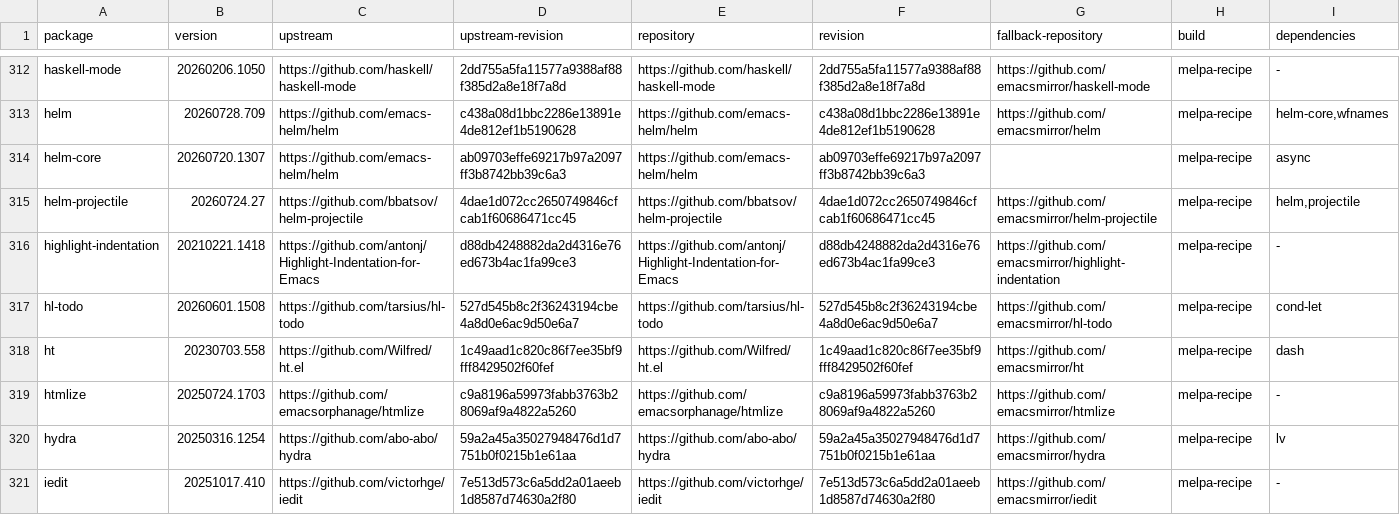
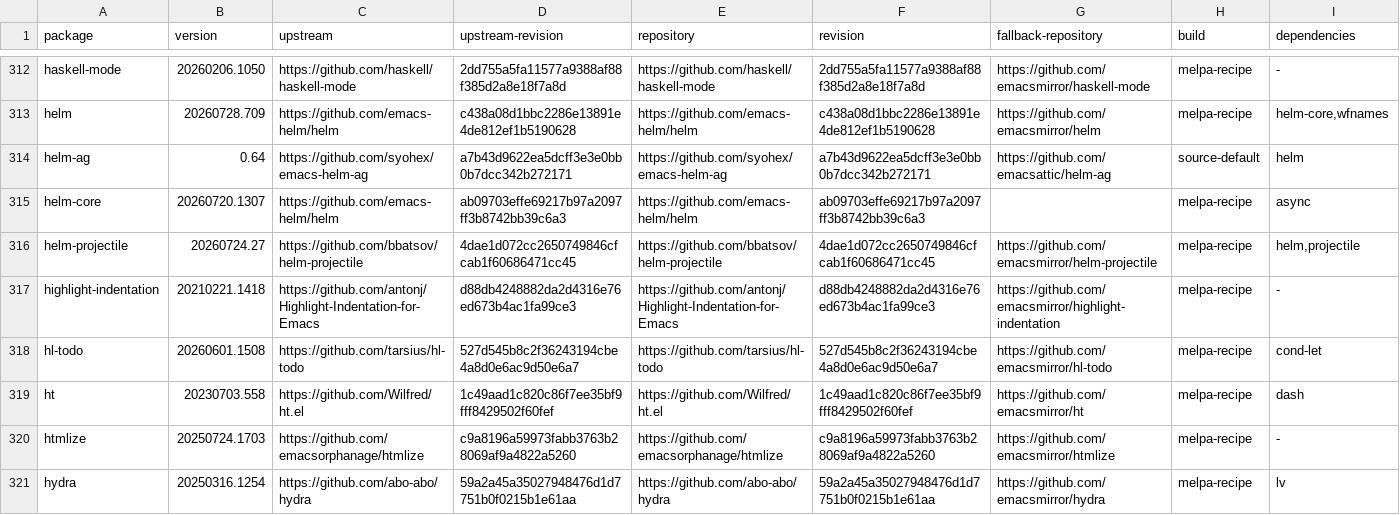
Before and after one commit to ArthurHeymans/neomacs, a TSV file: neomacs-melpa-tests/melpa-package-lock.tsv, drawn as a sheet; only a part is shown, gaps mark what is left out; the shorter side is filled out with more unchanged rows.

Commit message:
test(melpa): cover helm-ag workflows
Pin the released helm-ag 0.64 source at upstream commit a7b43d9622ea5dcff3e3e0bb0b7dcc342b272171, with the Emacs Attic mirror as fallback after the live MELPA recipe was removed.

Exercise real ripgrep project search and argv construction, query dialects and result faces, saved-result navigation and context return, multi-file edit and deletion, project and buffer filtering, and exact status/error contracts against the GNU Emacs oracle.

No Neomacs divergence surfaced.

```diff
--- a/neomacs-melpa-tests/melpa-package-lock.tsv
+++ b/neomacs-melpa-tests/melpa-package-lock.tsv
@@ -313,2 +313,3 @@ haskell-mode	20260206.1050	https://github.com/haskell/haskell-mode	2dd755a5fa115
 helm	20260728.709	https://github.com/emacs-helm/helm	c438a08d1bbc2286e13891e4de812ef1b5190628	https://github.com/emacs-helm/helm	c438a08d1bbc2286e13891e4de812ef1b5190628	https://github.com/emacsmirror/helm	melpa-recipe	helm-core,wfnames
+helm-ag	0.64	https://github.com/syohex/emacs-helm-ag	a7b43d9622ea5dcff3e3e0bb0b7dcc342b272171	https://github.com/syohex/emacs-helm-ag	a7b43d9622ea5dcff3e3e0bb0b7dcc342b272171	https://github.com/emacsattic/helm-ag	source-default	helm
 helm-core	20260720.1307	https://github.com/emacs-helm/helm	ab09703effe69217b97a2097ff3b8742bb39c6a3	https://github.com/emacs-helm/helm	ab09703effe69217b97a2097ff3b8742bb39c6a3		melpa-recipe	async
```
Also changed, not shown: neomacs-melpa-tests/melpa-top500-roadmap.tsv, 4 other files.
